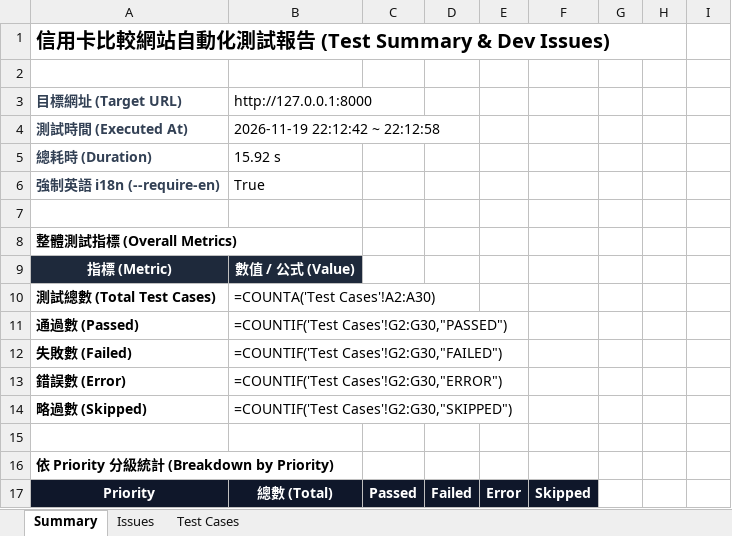
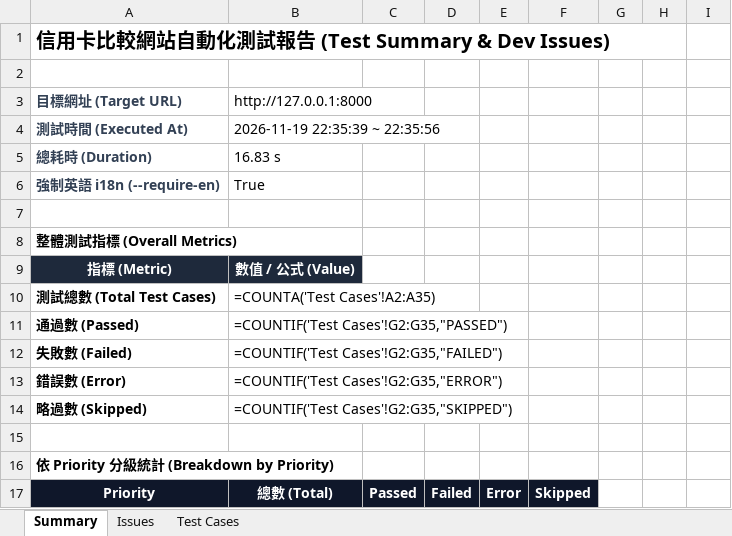
Before and after one commit to huangyj915/credit_card_test, an Excel workbook: reports/latest.xlsx, sheet Summary, drawn as a sheet; only a part is shown; values as stored, in another font and other column widths than the file's, no borders; formulas without a stored value are shown as written; the diff covers the shown part only; the diff names each change by its address in the sheet, - before the commit and + after, or states it on an @@ line.

Commit message:
test: add recommendation math oracle, UI parity, and rule data sanity checks

```diff
--- a/reports/latest.xlsx (sheet Summary)
+++ b/reports/latest.xlsx (sheet Summary)
-B4: 2026-11-19 22:12:42 ~ 22:12:58
+B4: 2026-11-19 22:35:39 ~ 22:35:56
-B5: 15.92 s
+B5: 16.83 s
-B10: =COUNTA('Test Cases'!A2:A30)
+B10: =COUNTA('Test Cases'!A2:A35)
-B11: =COUNTIF('Test Cases'!G2:G30,"PASSED")
+B11: =COUNTIF('Test Cases'!G2:G35,"PASSED")
-B12: =COUNTIF('Test Cases'!G2:G30,"FAILED")
+B12: =COUNTIF('Test Cases'!G2:G35,"FAILED")
-B13: =COUNTIF('Test Cases'!G2:G30,"ERROR")
+B13: =COUNTIF('Test Cases'!G2:G35,"ERROR")
-B14: =COUNTIF('Test Cases'!G2:G30,"SKIPPED")
+B14: =COUNTIF('Test Cases'!G2:G35,"SKIPPED")
```
Also changed, not shown: 1 added row, 1 removed row and 15 edited cells elsewhere in this sheet, sheet Test Cases, sheet Issues, reports/test-history-summary.xlsx, 7 other files.
